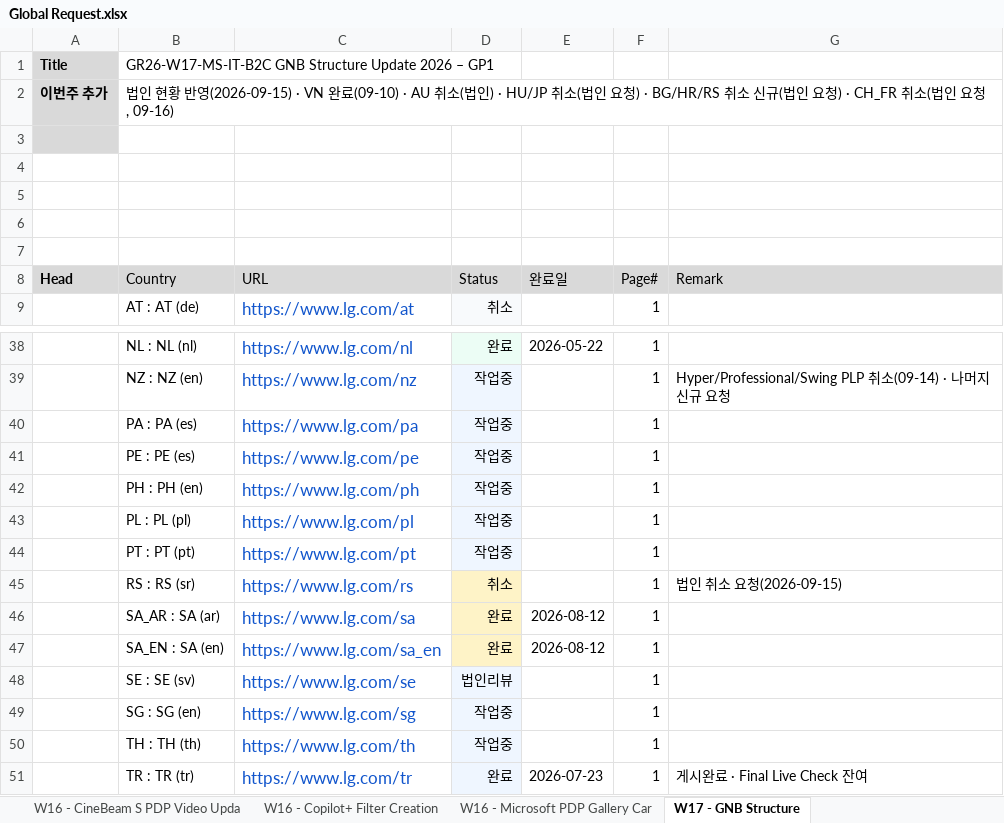
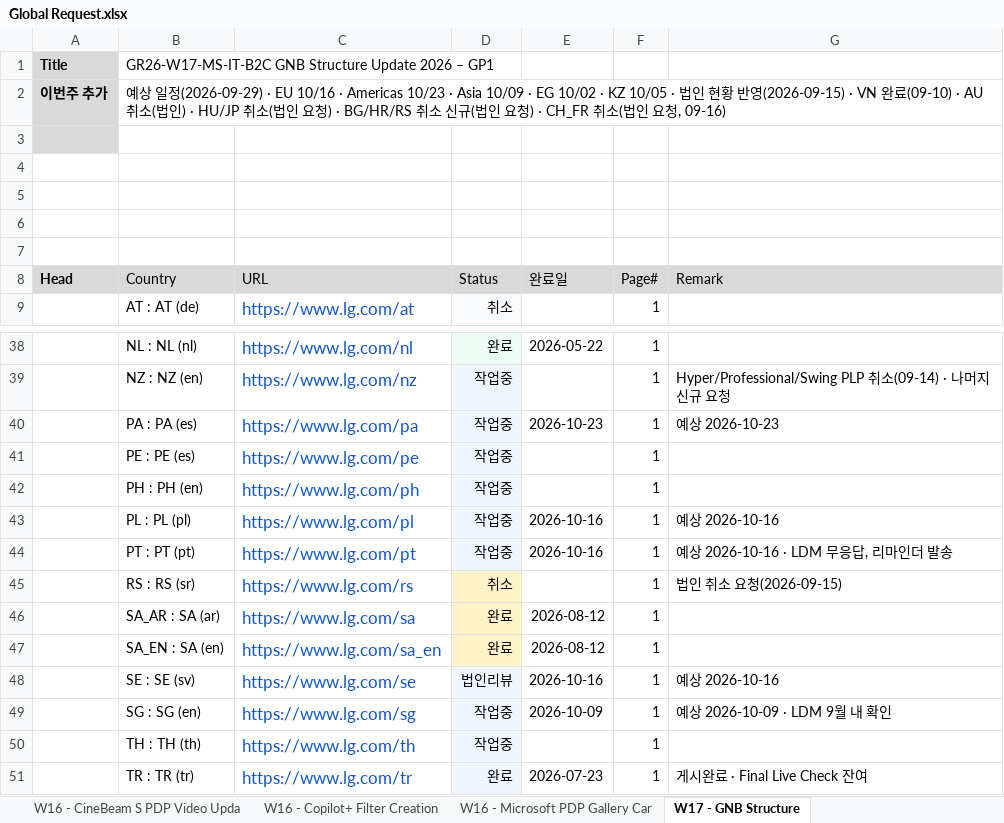
Before and after one commit to towdew/hs-dashboard, an Excel workbook: it/Global Request.xlsx, sheet W17 - GNB Structure, drawn as a sheet; only a part is shown, gaps mark what is left out; values as stored, in another font and other column widths than the file's, no borders; the diff covers the shown part only; the diff names each change by its address in the sheet, - before the commit and + after, or states it on an @@ line.

```diff
--- a/it/Global Request.xlsx (sheet W17 - GNB Structure)
+++ b/it/Global Request.xlsx (sheet W17 - GNB Structure)
-B2 (Country): 법인 현…
+B2 (Country): 예상 일정(2026-09-29) · EU 10/16 · Americas 10/23 · Asia 10/09 · EG 10/02 · KZ 10/05 · 법인 현…
-E40 (완료일): (empty)
+E40 (완료일): 2026-10-23
-G40 (Remark): (empty)
+G40 (Remark): 예상 2026-10-23
-E43:E44 (완료일): (empty)
+E43:E44 (완료일): 2026-10-16
-G43 (Remark): (empty)
+G43 (Remark): 예상 2026-10-16
-G44 (Remark): (empty)
+G44 (Remark): 예상 2026-10-16 · LDM 무응답, 리마인더 발송
-E48 (완료일): (empty)
+E48 (완료일): 2026-10-16
-G48 (Remark): (empty)
+G48 (Remark): 예상 2026-10-16
-E49 (완료일): (empty)
+E49 (완료일): 2026-10-09
-G49 (Remark): (empty)
+G49 (Remark): 예상 2026-10-09 · LDM 9월 내 확인
```
Also changed, not shown: 24 edited cells elsewhere in this sheet.
